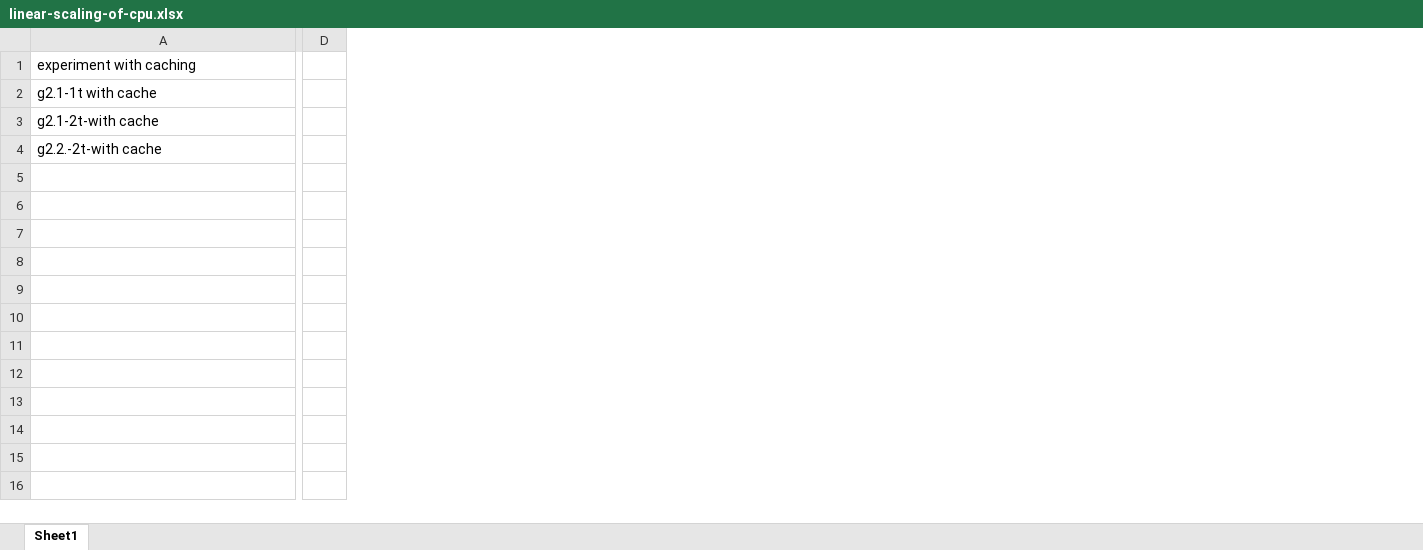
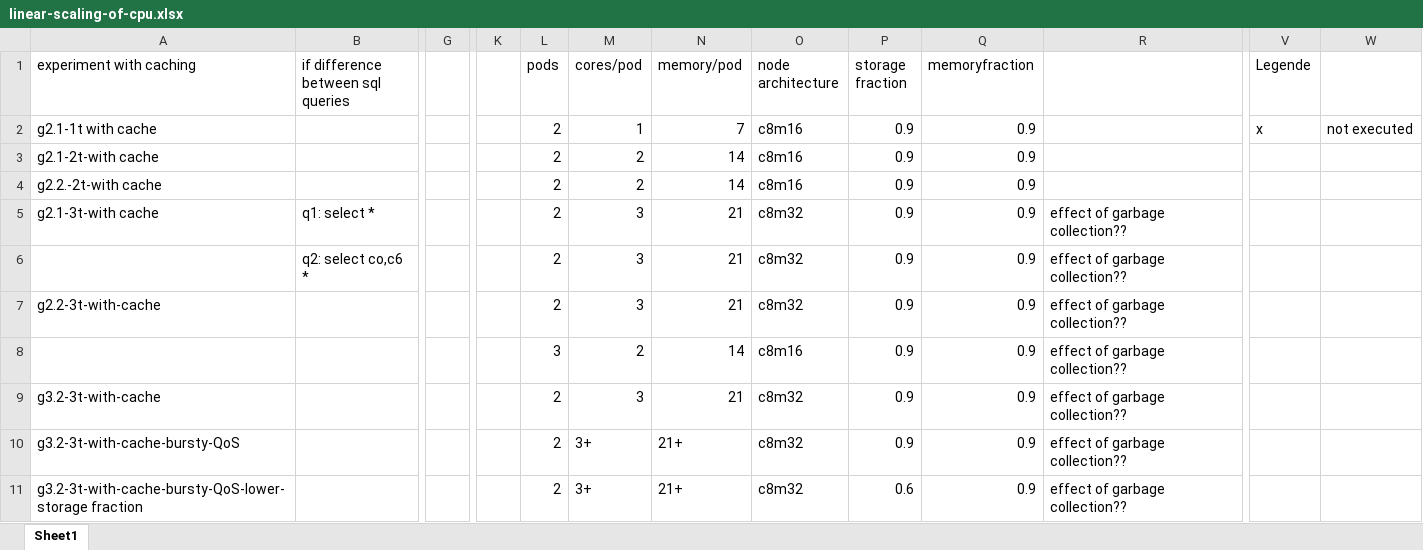
Before and after one commit to eddytruyen/heterogenous-scaling-in-k8s, an Excel workbook: spark/experiments/linear-scaling-of-cpu.xlsx, sheet Sheet1, drawn as a sheet; only a part is shown, gaps mark what is left out; values as stored, in another font and other column widths than the file's, no borders; removed rows and columns are numbered as before the commit, all else as after; rows hold the shown columns only; the diff covers the shown part only; the diff names each change by its address in the sheet, - before the commit and + after, or states it on an @@ line.

```diff
--- a/spark/experiments/linear-scaling-of-cpu.xlsx (sheet Sheet1)
+++ b/spark/experiments/linear-scaling-of-cpu.xlsx (sheet Sheet1)
+column B, row 1: if difference between sql queries
-column D, empty
+column G, empty
+column K, empty
+column L (pods), rows 2-4: all 2
+column M (cores/pod), rows 2-4: 1 | 2 | 2
+column N (memory/pod), rows 2-4: 7 | 14 | 14
+column O (node architecture), rows 2-4: all c8m16
+column P (storage fraction), rows 2-4: all 0.9
+column Q (memoryfraction), rows 2-4: all 0.9
+column R, empty
+column V (Legende), row 2: x
+column W, row 2: not executed
+row 5: g2.1-3t-with cache | q1: select * |  |  | 2 | 3 | 21 | c8m32 | 0.9 | 0.9 | effect of garbage collection??
+row 6:  | q2: select co,c6 * |  |  | 2 | 3 | 21 | c8m32 | 0.9 | 0.9 | effect of garbage collection??
+row 7: g2.2-3t-with-cache |  |  |  | 2 | 3 | 21 | c8m32 | 0.9 | 0.9 | effect of garbage collection??
+row 8:  |  |  |  | 3 | 2 | 14 | c8m16 | 0.9 | 0.9 | effect of garbage collection??
+row 9: g3.2-3t-with-cache |  |  |  | 2 | 3 | 21 | c8m32 | 0.9 | 0.9 | effect of garbage collection??
+row 10: g3.2-3t-with-cache-bursty-QoS |  |  |  | 2 | 3+ | 21+ | c8m32 | 0.9 | 0.9 | effect of garbage collection??
+row 11: g3.2-3t-with-cache-bursty-QoS-lower-storage fraction |  |  |  | 2 | 3+ | 21+ | c8m32 | 0.6 | 0.9 | effect of garbage collection??
```
Also changed, not shown: 3 added columns elsewhere in this sheet, spark/experiments/results-sql-g2.2.csv/g2.2-2t-nocache.xlsx, spark/experiments/results-sql-g2.2.csv/g2.2-3t-n3-c2.xlsx, 23 other files.
